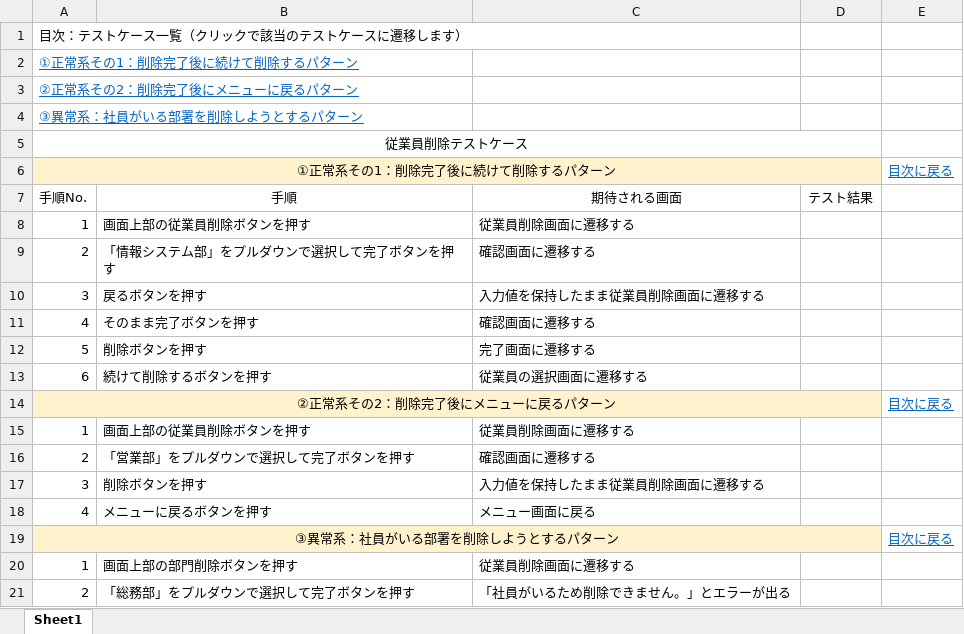
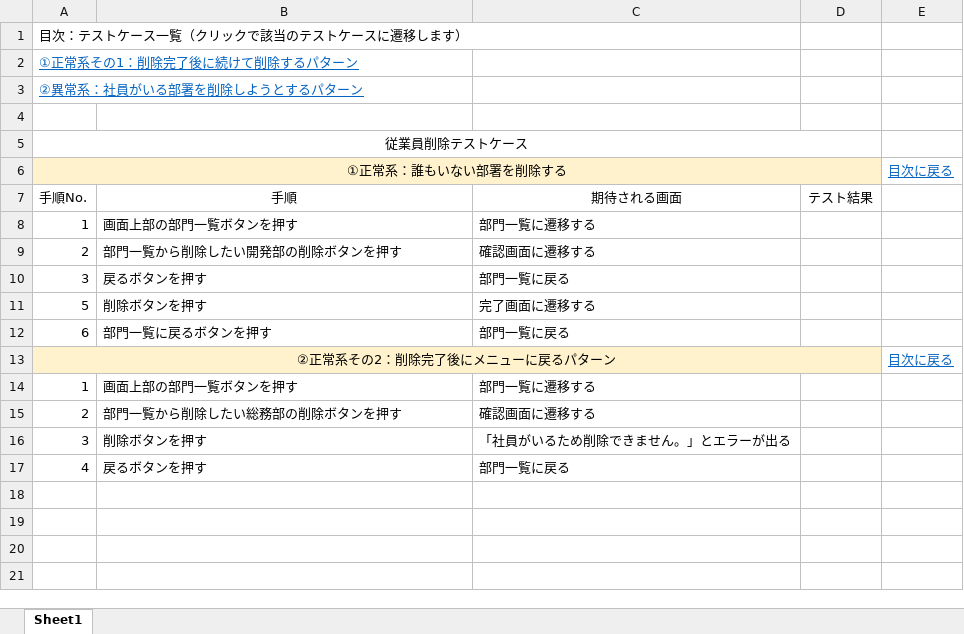
Before and after one commit to Suzaki-0420/csharp_training_202605, an Excel workbook: docs/03_test/部門削除のテストケース.xlsx, sheet Sheet1, drawn as a sheet; values as stored, in another font and other column widths than the file's, no borders; charts and pictures not drawn; removed rows and columns are numbered as before the commit, all else as after; the diff names each change by its address in the sheet, - before the commit and + after, or states it on an @@ line.

```diff
--- a/docs/03_test/部門削除のテストケース.xlsx (sheet Sheet1)
+++ b/docs/03_test/部門削除のテストケース.xlsx (sheet Sheet1)
-A3: ②正常系その2：削除完了後にメニューに戻るパターン
+A3: ②異常系：社員がいる部署を削除しようとするパターン
-A4: ③異常系：社員がいる部署を削除しようとするパターン
+A4: (empty)
-A6: ①正常系その1：削除完了後に続けて削除するパターン
+A6: ①正常系：誰もいない部署を削除する
-B8: 画面上部の従業員削除ボタンを押す
+B8: 画面上部の部門一覧ボタンを押す
-C8: 従業員削除画面に遷移する
+C8: 部門一覧に遷移する
-B9: 「情報システム部」をプルダウンで選択して完了ボタンを押す
+B9: 部門一覧から削除したい開発部の削除ボタンを押す
-C10: 入力値を保持したまま従業員削除画面に遷移する
+C10: 部門一覧に戻る
-row 11: 4 | そのまま完了ボタンを押す | 確認画面に遷移する
-B12: 続けて削除するボタンを押す
+B12: 部門一覧に戻るボタンを押す
-C12: 従業員の選択画面に遷移する
+C12: 部門一覧に戻る
-B14: 画面上部の従業員削除ボタンを押す
+B14: 画面上部の部門一覧ボタンを押す
-C14: 従業員削除画面に遷移する
+C14: 部門一覧に遷移する
-B15: 「営業部」をプルダウンで選択して完了ボタンを押す
+B15: 部門一覧から削除したい総務部の削除ボタンを押す
-C16: 入力値を保持したまま従業員削除画面に遷移する
+C16: 「社員がいるため削除できません。」とエラーが出る
-B17: メニューに戻るボタンを押す
+B17: 戻るボタンを押す
-C17: メニュー画面に戻る
+C17: 部門一覧に戻る
-row 19: ③異常系：社員がいる部署を削除しようとするパターン |  |  |  | 目次に戻る
-row 20: 1 | 画面上部の部門削除ボタンを押す | 従業員削除画面に遷移する
-row 21: 2 | 「総務部」をプルダウンで選択して完了ボタンを押す | 「社員がいるため削除できません。」とエラーが出る
```
Also changed, not shown: charts or pictures, docs/03_test/従業員一覧テストケース.xlsx, docs/03_test/従業員削除のテストケース.xlsx, 7 other files.
